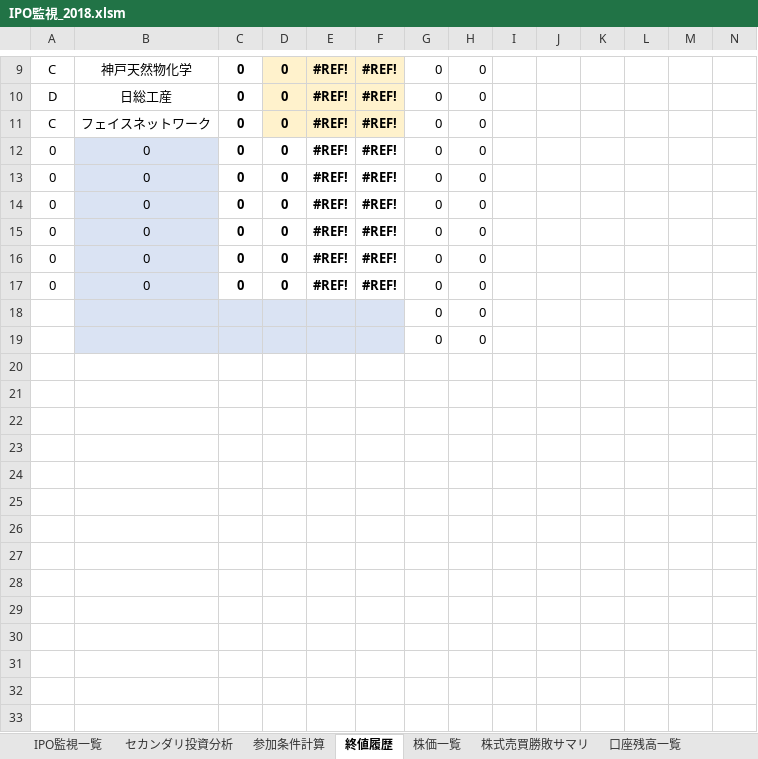
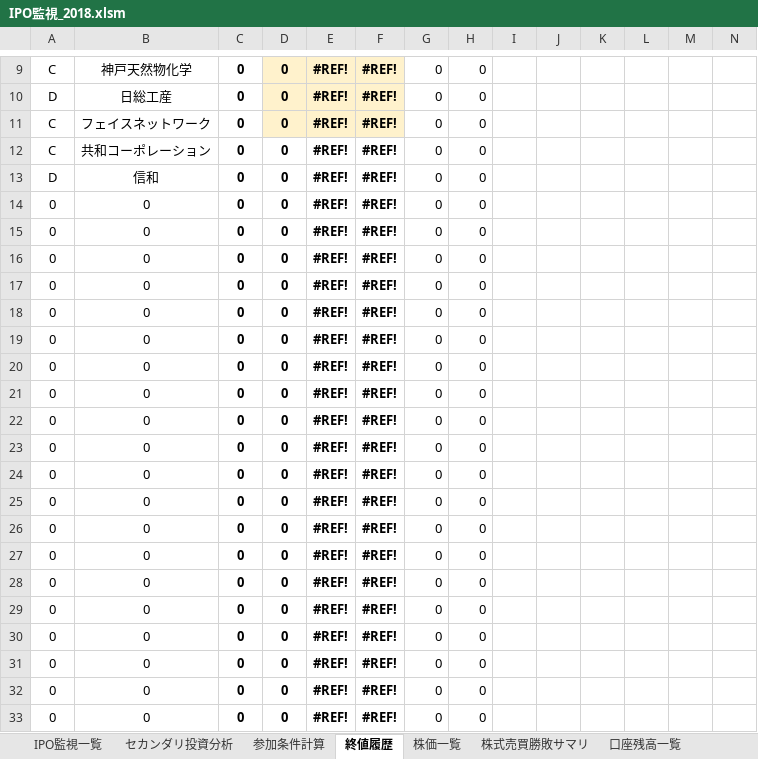
Before and after one commit to tarookyu/IPO, an Excel workbook: IPO監視_2018.xlsm, sheet 終値履歴, drawn as a sheet; only a part is shown, gaps mark what is left out; values as stored, in another font and other column widths than the file's, no borders; conditional formats not drawn; removed rows and columns are numbered as before the commit, all else as after; rows hold the shown columns only; the diff names each change by its address in the sheet, - before the commit and + after, or states it on an @@ line.

```diff
--- a/IPO監視_2018.xlsm (sheet 終値履歴)
+++ b/IPO監視_2018.xlsm (sheet 終値履歴)
+row 12: C | 共和コーポレーション | 0 | 0 | #REF! | #REF! | 0 | 0
+row 13: D | 信和 | 0 | 0 | #REF! | #REF! | 0 | 0
-B14:B19 fill: #DAE3F3
+B14:B19 fill: none
-row 18:  |  |  |  |  |  | 0 | 0
-row 19:  |  |  |  |  |  | 0 | 0
+row 20: 0 | 0 | 0 | 0 | #REF! | #REF! | 0 | 0
+row 21: 0 | 0 | 0 | 0 | #REF! | #REF! | 0 | 0
+row 22: 0 | 0 | 0 | 0 | #REF! | #REF! | 0 | 0
+row 23: 0 | 0 | 0 | 0 | #REF! | #REF! | 0 | 0
+row 24: 0 | 0 | 0 | 0 | #REF! | #REF! | 0 | 0
+row 25: 0 | 0 | 0 | 0 | #REF! | #REF! | 0 | 0
+row 26: 0 | 0 | 0 | 0 | #REF! | #REF! | 0 | 0
+row 27: 0 | 0 | 0 | 0 | #REF! | #REF! | 0 | 0
+row 28: 0 | 0 | 0 | 0 | #REF! | #REF! | 0 | 0
+row 29: 0 | 0 | 0 | 0 | #REF! | #REF! | 0 | 0
+row 30: 0 | 0 | 0 | 0 | #REF! | #REF! | 0 | 0
+row 31: 0 | 0 | 0 | 0 | #REF! | #REF! | 0 | 0
+row 32: 0 | 0 | 0 | 0 | #REF! | #REF! | 0 | 0
+row 33: 0 | 0 | 0 | 0 | #REF! | #REF! | 0 | 0
```
Also changed, not shown: sheet 参加条件計算, sheet セカンダリ投資分析, sheet IPO監視一覧, formulas that keep their value, charts or pictures.
